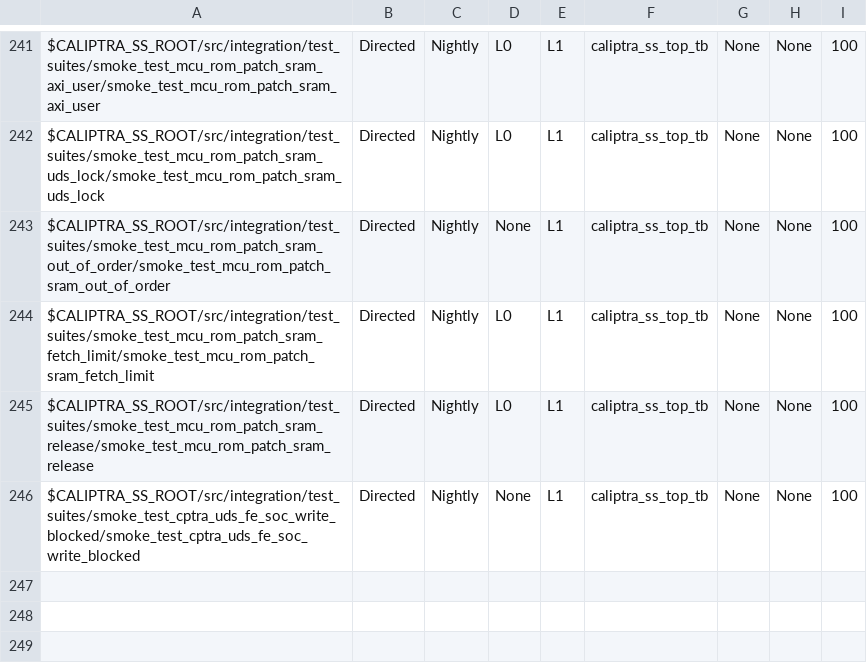
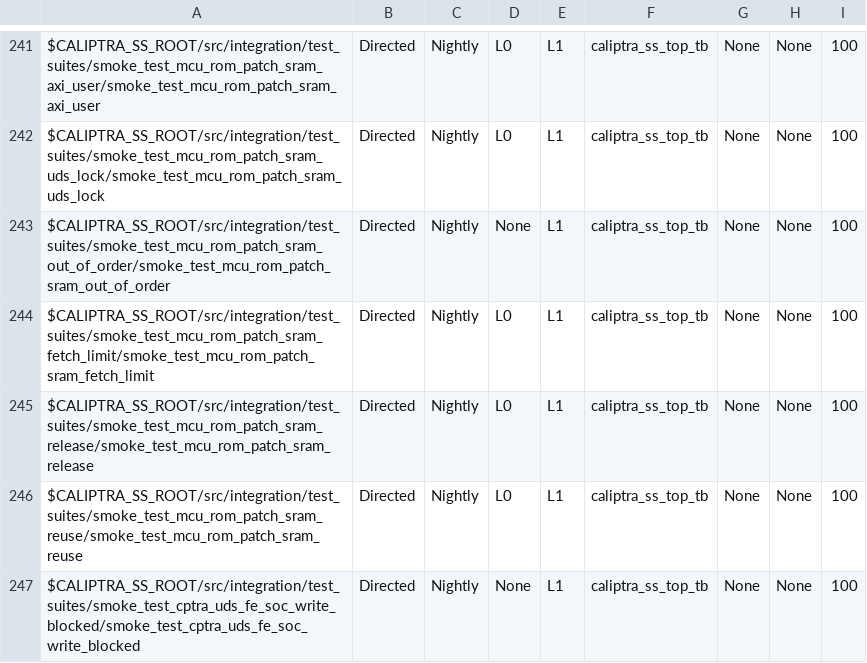
Before and after one commit to chipsalliance/caliptra-ss, a CSV file: src/integration/stimulus/testsuites/caliptra_ss_master_test_list.csv, drawn as a sheet; only a part is shown, gaps mark what is left out; the diff names each change by its address in the sheet, - before the commit and + after, or states it on an @@ line.

Commit message:
Expose MCU ROM patch status and allow patch reuse
- Add HW_FLOW_STATUS.mcu_rom_patch_active so MCU ROM can use the patch
  loaded at cold boot after a warm reset without reloading it.
- Document that the patch is usable by MCU ROM and MCU RT FW and survives
  warm reset.
- Add smoke_test_mcu_rom_patch_sram_reuse (cold boot -> MCU RT -> warm
  reset); check the flag stays clear in the release test.

```diff
--- a/src/integration/stimulus/testsuites/caliptra_ss_master_test_list.csv
+++ b/src/integration/stimulus/testsuites/caliptra_ss_master_test_list.csv
+row 246: $CALIPTRA_SS_ROOT/src/integration/test_suites/smoke_test_mcu_rom_patch_sram_reuse/smoke_test_mcu_rom_patch_sram_reuse | Directed | Nightly | L0 | L1 | caliptra_ss_top_tb | None | None | 100
```
Also changed, not shown: 18 other files.
